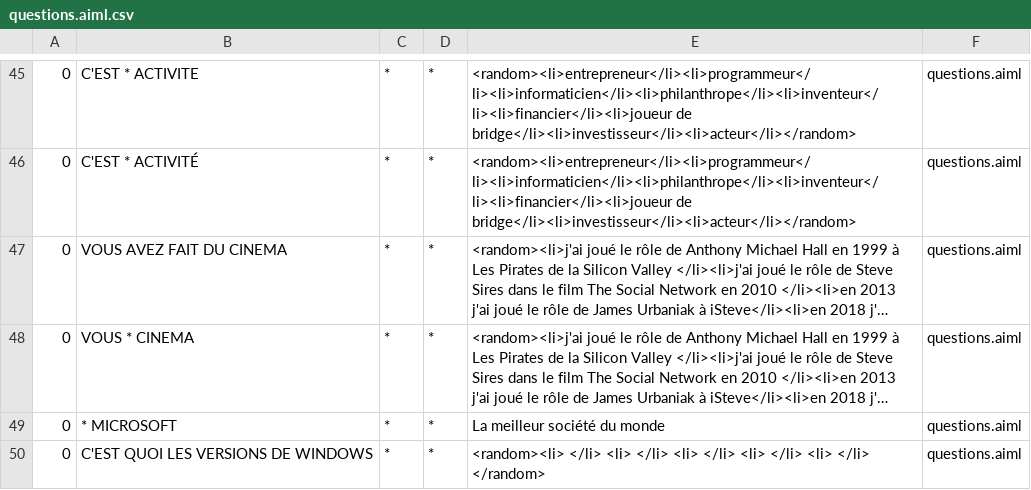
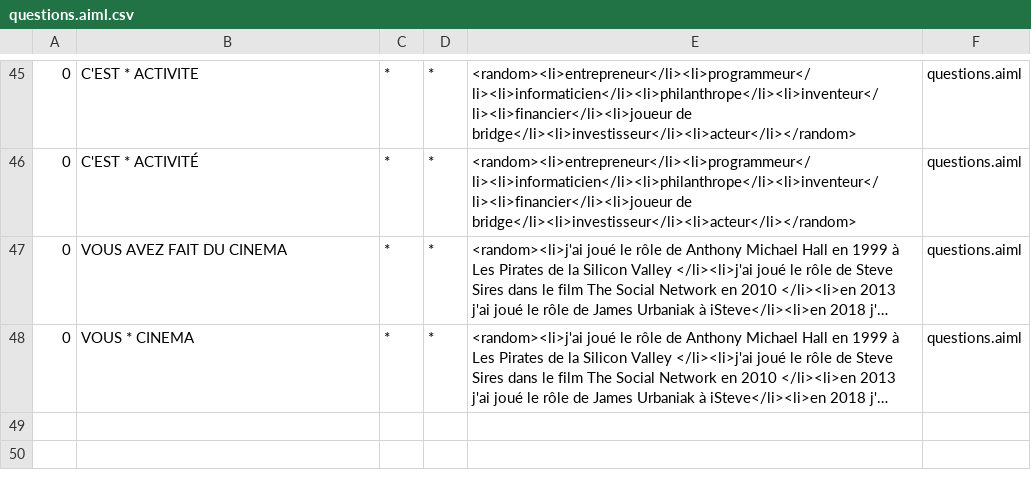
Before and after one commit to ghassenghouibi/TchatBot, a CSV file: bots/bill_gates/aimlif/questions.aiml.csv, drawn as a sheet; only a part is shown, gaps mark what is left out; long unchanged cells end in …; the diff names each change by its address in the sheet, - before the commit and + after, or states it on an @@ line.

```diff
--- a/bots/bill_gates/aimlif/questions.aiml.csv
+++ b/bots/bill_gates/aimlif/questions.aiml.csv
-row 49: 0 | * MICROSOFT | * | * | La meilleur société du monde | questions.aiml
-row 50: 0 | C'EST QUOI LES VERSIONS DE WINDOWS | * | * | <random><li> </li> <li> </li> <li> </li> <li> </li> <li> </li> </random> | questions.aiml
```
Also changed, not shown: bots/bill_gates/aimlif/affirmations.aiml.csv, bots/bill_gates/aimlif/conseils.aiml.csv, 24 other files.
